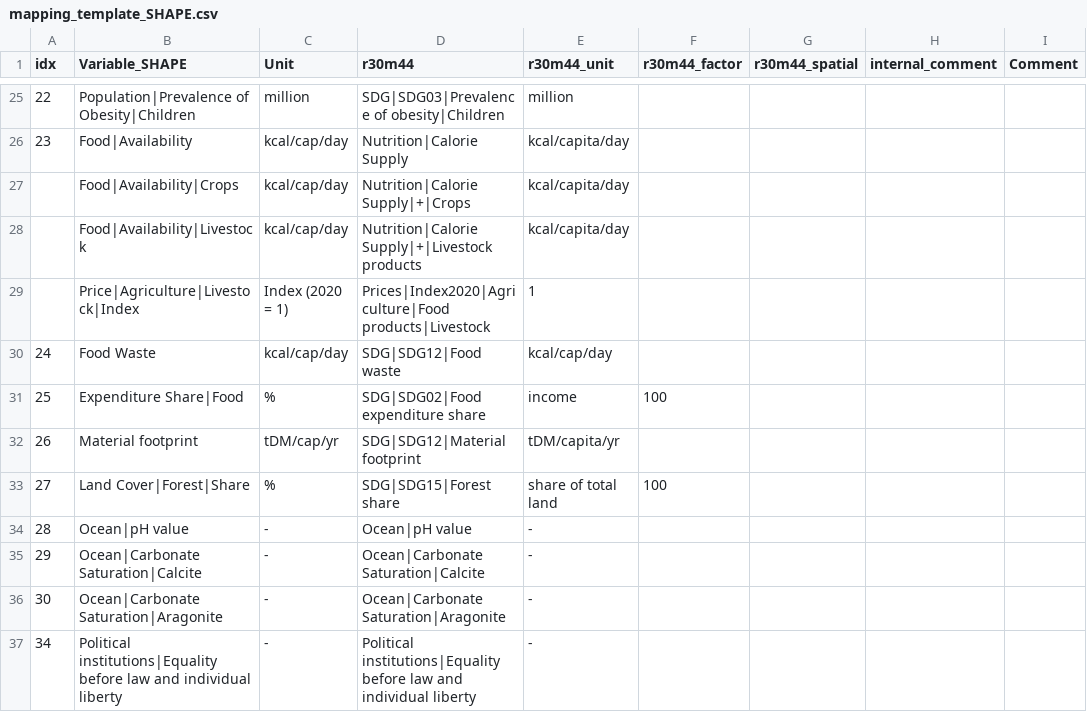
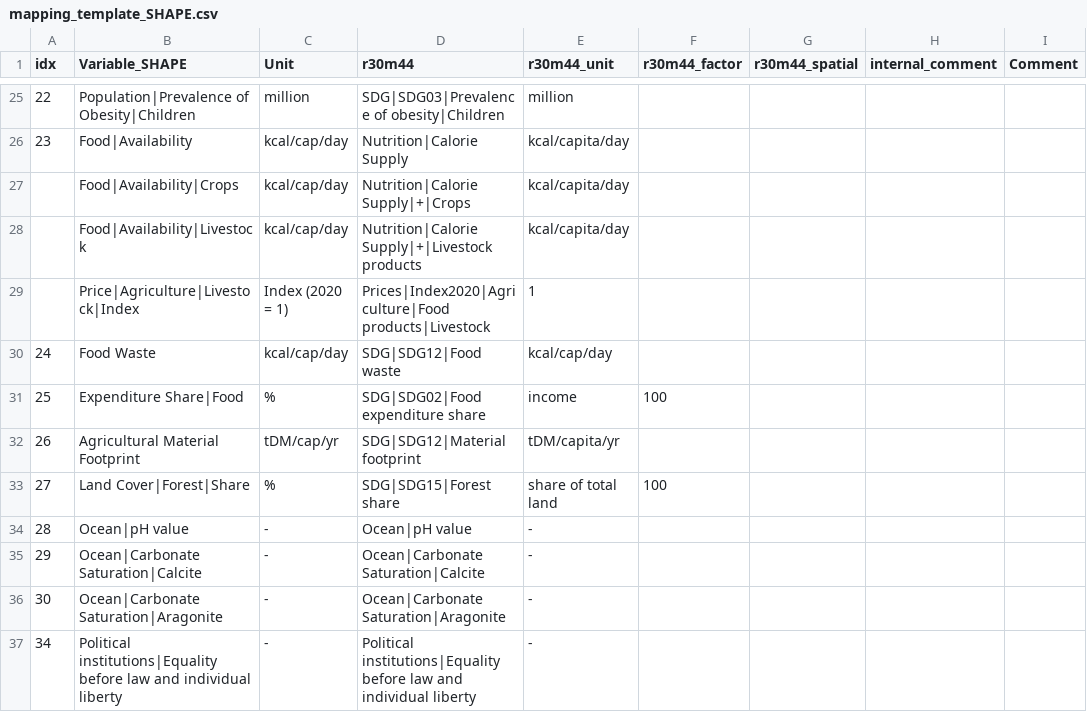
Before and after one commit to strefler/project_interfaces, a CSV file: navigate/mapping_template_SHAPE.csv, drawn as a sheet; only a part is shown, gaps mark what is left out; the diff names each change by its address in the sheet, - before the commit and + after, or states it on an @@ line.

Commit message:
Update mapping_template_SHAPE.csv
renamed Material footprint to Agricultural Material Footprint

```diff
--- a/navigate/mapping_template_SHAPE.csv
+++ b/navigate/mapping_template_SHAPE.csv
-B32 (Variable_SHAPE): Material footprint
+B32 (Variable_SHAPE): Agricultural Material Footprint
```
